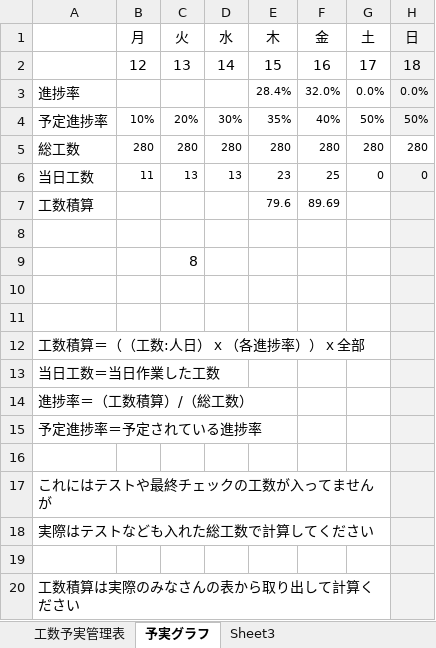
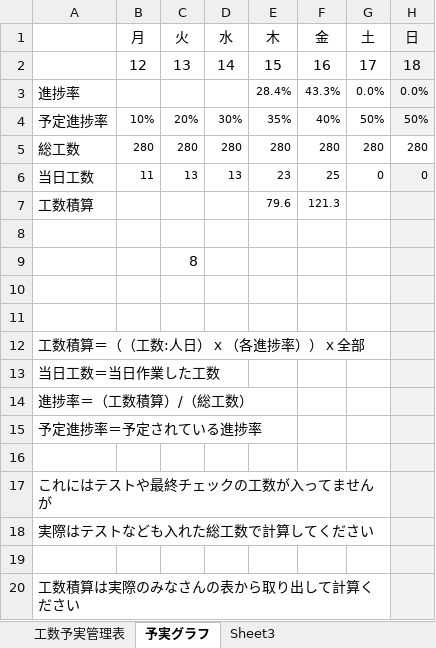
Before and after one commit to dojo2023/D-4, an Excel workbook: doc/D4_ドキュメント/予実管理表(最新版)_D4.xlsx, sheet 予実グラフ, drawn as a sheet; only a part is shown; values as stored, in another font and other column widths than the file's, no borders; charts and pictures not drawn; the diff names each change by its address in the sheet, - before the commit and + after, or states it on an @@ line.

```diff
--- a/doc/D4_ドキュメント/予実管理表(最新版)_D4.xlsx (sheet 予実グラフ)
+++ b/doc/D4_ドキュメント/予実管理表(最新版)_D4.xlsx (sheet 予実グラフ)
-F3: 32.0%
+F3: 43.3%
-F7: 89.69
+F7: 121.3
```
Also changed, not shown: sheet 工数予実管理表, sheet Sheet3, charts or pictures.
